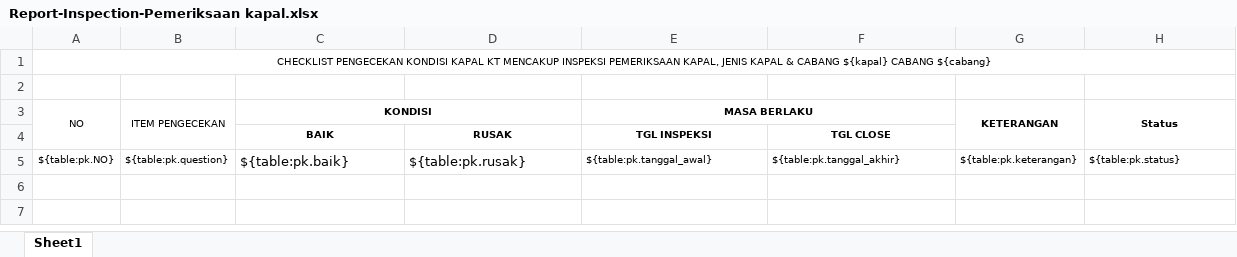
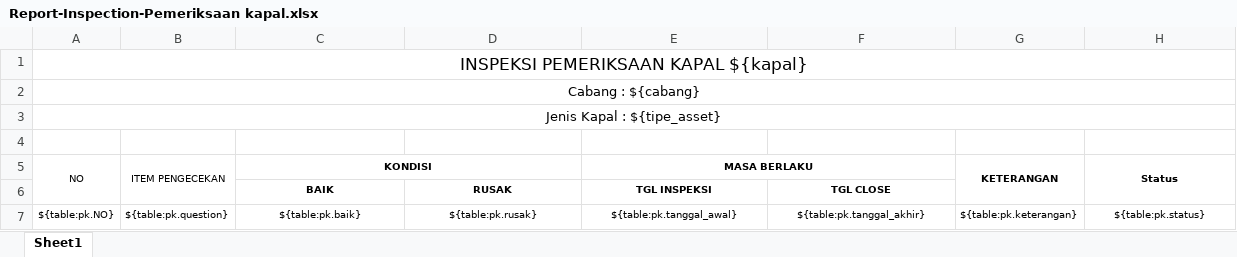
Before and after one commit to danangapp/simpanda_oracle, an Excel workbook: report/Report-Inspection-Pemeriksaan kapal.xlsx, sheet Sheet1, drawn as a sheet; values as stored, in another font and other column widths than the file's, no borders; addresses are those after the commit; the diff names each change by its address in the sheet, - before the commit and + after, or states it on an @@ line.

```diff
--- a/report/Report-Inspection-Pemeriksaan kapal.xlsx (sheet Sheet1)
+++ b/report/Report-Inspection-Pemeriksaan kapal.xlsx (sheet Sheet1)
-A1 (NO): CHECKLIST PENGECEKAN KONDISI KAPAL KT MENCAKUP INSPEKSI PEMERIKSAAN KAPAL, JENIS KAPAL & CABANG ${kapal} CABANG ${cabang}
+A1 (NO): INSPEKSI PEMERIKSAAN KAPAL ${kapal}
@@ A1 text size: larger @@
+row 2: Cabang : ${cabang}
+row 3: Jenis Kapal : ${tipe_asset}
@@ C7:D7 text size: smaller @@
-C7:F7 alignment: left
+C7:F7 alignment: center
-H7 alignment: left
+H7 alignment: center
```
Also changed, not shown: report/Report-Customize Report-Crew List.xlsx, 1 other file.
